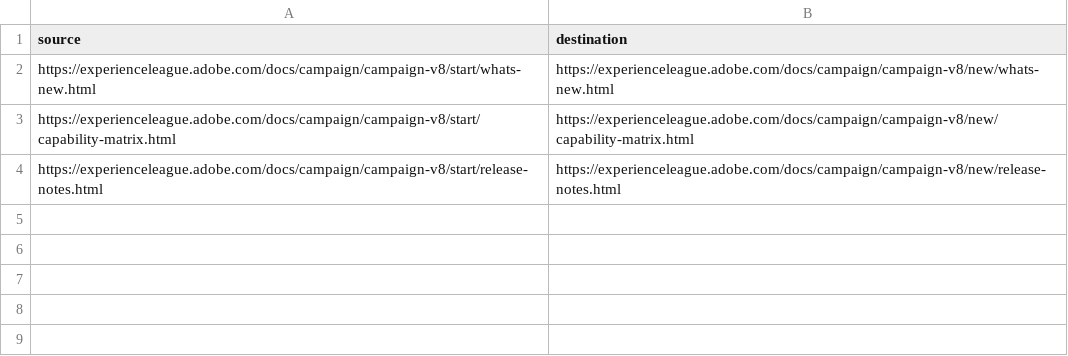
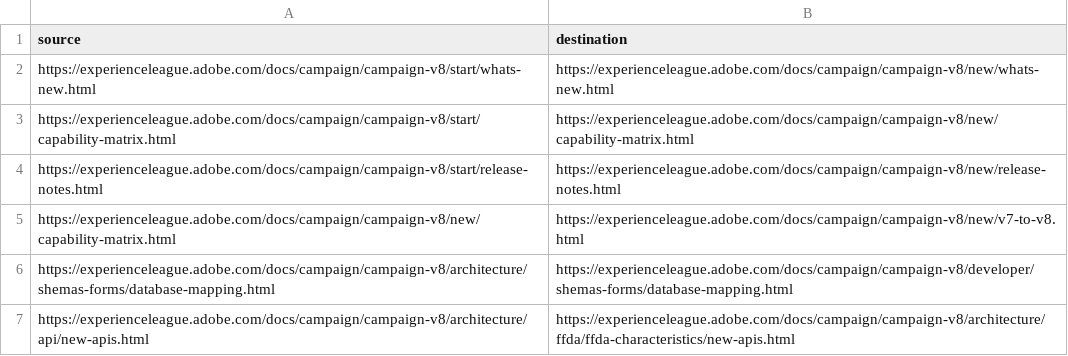
Before and after one commit to AdobeDocs/campaign.zh-Hant, a CSV file: redirects.csv, drawn as a sheet.

Commit message:
Synced non localizable files from repo .

```diff
--- a/redirects.csv
+++ b/redirects.csv
@@ -4 +4,4 @@ https://experienceleague.adobe.com/docs/campaign/campaign-v8/start/capability-ma
 https://experienceleague.adobe.com/docs/campaign/campaign-v8/start/release-notes.html,https://experienceleague.adobe.com/docs/campaign/campaign-v8/new/release-notes.html
+https://experienceleague.adobe.com/docs/campaign/campaign-v8/new/capability-matrix.html,https://experienceleague.adobe.com/docs/campaign/campaign-v8/new/v7-to-v8.html
+https://experienceleague.adobe.com/docs/campaign/campaign-v8/architecture/shemas-forms/database-mapping.html,https://experienceleague.adobe.com/docs/campaign/campaign-v8/developer/shemas-forms/database-mapping.html
+https://experienceleague.adobe.com/docs/campaign/campaign-v8/architecture/api/new-apis.html,https://experienceleague.adobe.com/docs/campaign/campaign-v8/architecture/ffda/ffda-characteristics/new-apis.html
```
